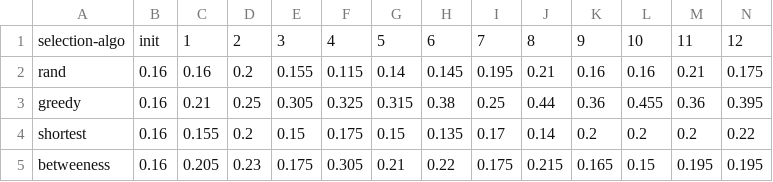
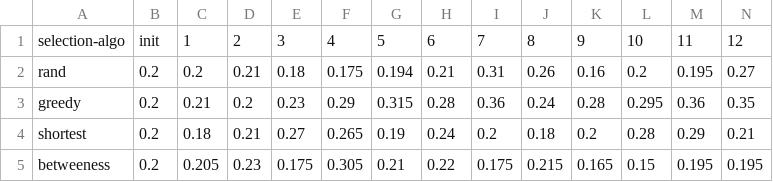
Before and after one commit to philipcaisip/conn-w-shortcuts, a CSV file: shortcut results/paths/raw hitech.csv, drawn as a sheet; only a part is shown; the diff covers the shown part only.

```diff
--- a/shortcut results/paths/raw hitech.csv
+++ b/shortcut results/paths/raw hitech.csv
@@ -1,5 +1,5 @@
 selection-algo,init,1,2,3,4,5,6,7,8,9,10,11,12
-rand,0.16,0.16,0.2,0.155,0.115,0.14,0.145,0.195,0.21,0.16,0.16,0.21,0.175
-greedy,0.16,0.21,0.25,0.305,0.325,0.315,0.38,0.25,0.44,0.36,0.455,0.36,0.395
-shortest,0.16,0.155,0.2,0.15,0.175,0.15,0.135,0.17,0.14,0.2,0.2,0.2,0.22
-betweeness,0.16,0.205,0.23,0.175,0.305,0.21,0.22,0.175,0.215,0.165,0.15,0.195,0.195
+rand,0.2,0.2,0.21,0.18,0.175,0.194,0.21,0.31,0.26,0.16,0.2,0.195,0.27
+greedy,0.2,0.21,0.2,0.23,0.29,0.315,0.28,0.36,0.24,0.28,0.295,0.36,0.35
+shortest,0.2,0.18,0.21,0.27,0.265,0.19,0.24,0.2,0.18,0.2,0.28,0.29,0.21
+betweeness,0.2,0.205,0.23,0.175,0.305,0.21,0.22,0.175,0.215,0.165,0.15,0.195,0.195
```
Also changed, not shown: 12 edited cells elsewhere in this file, shortcut results/paths/raw high school.csv, shortcut results/paths/raw hr.csv, 6 other files.
